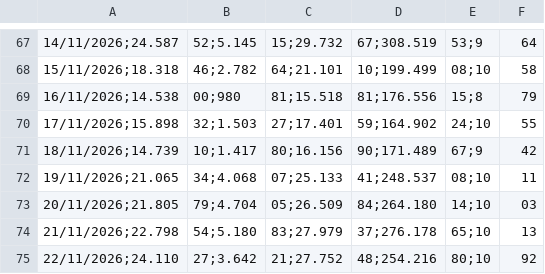
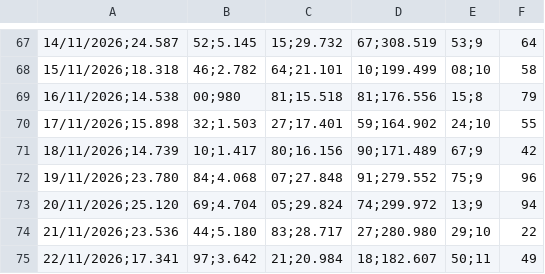
Before and after one commit to hylaryfarias/retiradas-deposito, a CSV file: historico_pix.csv, drawn as a sheet; only a part is shown, gaps mark what is left out; removed rows and columns are numbered as before the commit, all else as after; the diff names each change by its address in the sheet, - before the commit and + after, or states it on an @@ line.

```diff
--- a/historico_pix.csv
+++ b/historico_pix.csv
-row 72: 19/11/2026;21.065 | 34;4.068 | 07;25.133 | 41;248.537 | 08;10 | 11
-row 73: 20/11/2026;21.805 | 79;4.704 | 05;26.509 | 84;264.180 | 14;10 | 03
-row 74: 21/11/2026;22.798 | 54;5.180 | 83;27.979 | 37;276.178 | 65;10 | 13
-row 75: 22/11/2026;24.110 | 27;3.642 | 21;27.752 | 48;254.216 | 80;10 | 92
+row 72: 19/11/2026;23.780 | 84;4.068 | 07;27.848 | 91;279.552 | 75;9 | 96
+row 73: 20/11/2026;25.120 | 69;4.704 | 05;29.824 | 74;299.972 | 13;9 | 94
+row 74: 21/11/2026;23.536 | 44;5.180 | 83;28.717 | 27;280.980 | 29;10 | 22
+row 75: 22/11/2026;17.341 | 97;3.642 | 21;20.984 | 18;182.607 | 50;11 | 49
```
Also changed, not shown: historico_vendas.csv, 2 other files.
